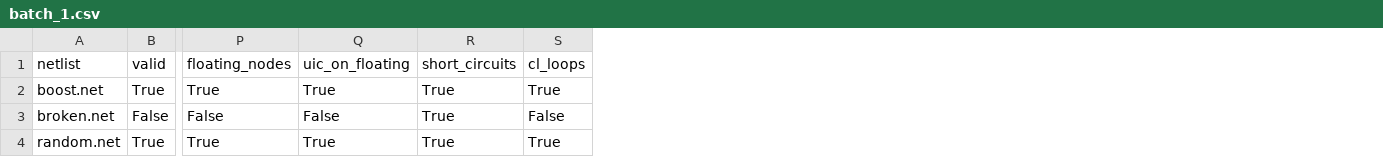
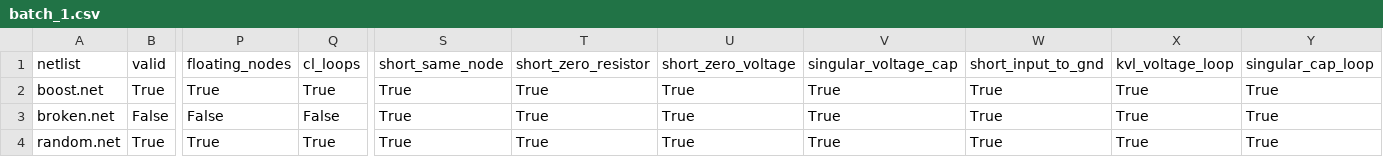
Before and after one commit to zijiandongkurt/AI-Driven-Modular-Power-Electronics-Design-for-Next-Gen-Lithography, a CSV file: pipeline/netlist_validation/results/batch_1.csv, drawn as a sheet; only a part is shown, gaps mark what is left out; removed rows and columns are numbered as before the commit, all else as after; the diff names each change by its address in the sheet, - before the commit and + after, or states it on an @@ line.

```diff
--- a/pipeline/netlist_validation/results/batch_1.csv
+++ b/pipeline/netlist_validation/results/batch_1.csv
-column Q (uic_on_floating), rows 2-4: True | False | True
-column R (short_circuits), rows 2-4: all True
+column S (short_same_node), rows 2-4: all True
+column T (short_zero_resistor), rows 2-4: all True
+column U (short_zero_voltage), rows 2-4: all True
+column V (singular_voltage_cap), rows 2-4: all True
+column W (short_input_to_gnd), rows 2-4: all True
+column X (kvl_voltage_loop), rows 2-4: all True
+column Y (singular_cap_loop), rows 2-4: all True
```
Also changed, not shown: 10 other files.
